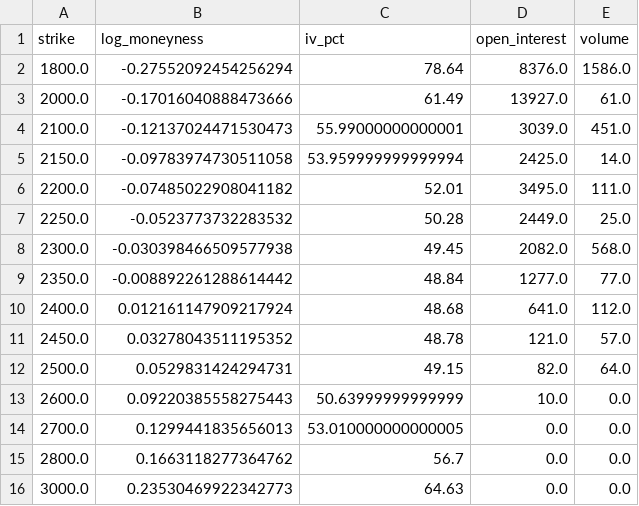
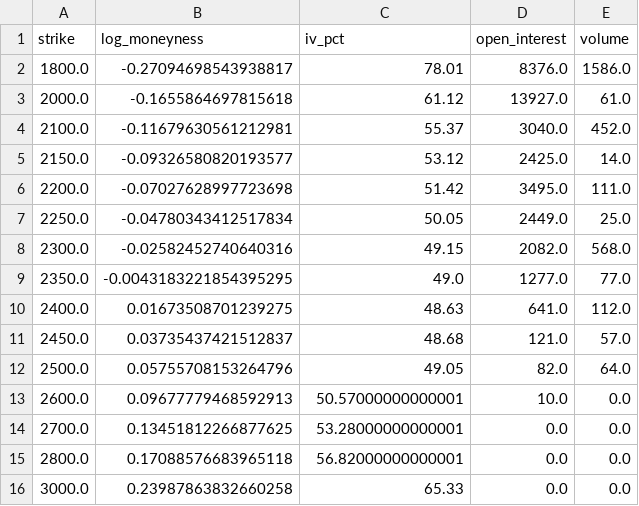
Before and after one commit to cereal-monkey43/curve-depeg-monitor, a CSV file: outputs/front_expiry_put_surface.csv, drawn as a sheet.

```diff
--- a/outputs/front_expiry_put_surface.csv
+++ b/outputs/front_expiry_put_surface.csv
@@ -1,16 +1,16 @@
 strike,log_moneyness,iv_pct,open_interest,volume
-1800.0,-0.27552092454256294,78.64,8376.0,1586.0
-2000.0,-0.17016040888473666,61.49,13927.0,61.0
-2100.0,-0.12137024471530473,55.99000000000001,3039.0,451.0
-2150.0,-0.09783974730511058,53.959999999999994,2425.0,14.0
-2200.0,-0.07485022908041182,52.01,3495.0,111.0
-2250.0,-0.0523773732283532,50.28,2449.0,25.0
-2300.0,-0.030398466509577938,49.45,2082.0,568.0
-2350.0,-0.008892261288614442,48.84,1277.0,77.0
-2400.0,0.012161147909217924,48.68,641.0,112.0
-2450.0,0.03278043511195352,48.78,121.0,57.0
-2500.0,0.0529831424294731,49.15,82.0,64.0
-2600.0,0.09220385558275443,50.63999999999999,10.0,0.0
-2700.0,0.1299441835656013,53.010000000000005,0.0,0.0
-2800.0,0.1663118277364762,56.7,0.0,0.0
-3000.0,0.23530469922342773,64.63,0.0,0.0
+1800.0,-0.27094698543938817,78.01,8376.0,1586.0
+2000.0,-0.1655864697815618,61.12,13927.0,61.0
+2100.0,-0.11679630561212981,55.37,3040.0,452.0
+2150.0,-0.09326580820193577,53.12,2425.0,14.0
+2200.0,-0.07027628997723698,51.42,3495.0,111.0
+2250.0,-0.04780343412517834,50.05,2449.0,25.0
+2300.0,-0.02582452740640316,49.15,2082.0,568.0
+2350.0,-0.0043183221854395295,49.0,1277.0,77.0
+2400.0,0.01673508701239275,48.63,641.0,112.0
+2450.0,0.03735437421512837,48.68,121.0,57.0
+2500.0,0.05755708153264796,49.05,82.0,64.0
+2600.0,0.09677779468592913,50.57000000000001,10.0,0.0
+2700.0,0.13451812266877625,53.28000000000001,0.0,0.0
+2800.0,0.17088576683965118,56.82000000000001,0.0,0.0
+3000.0,0.23987863832660258,65.33,0.0,0.0
```
Also changed, not shown: outputs/latest_signal.csv, outputs/regime_intelligence.csv, 1 other file.
